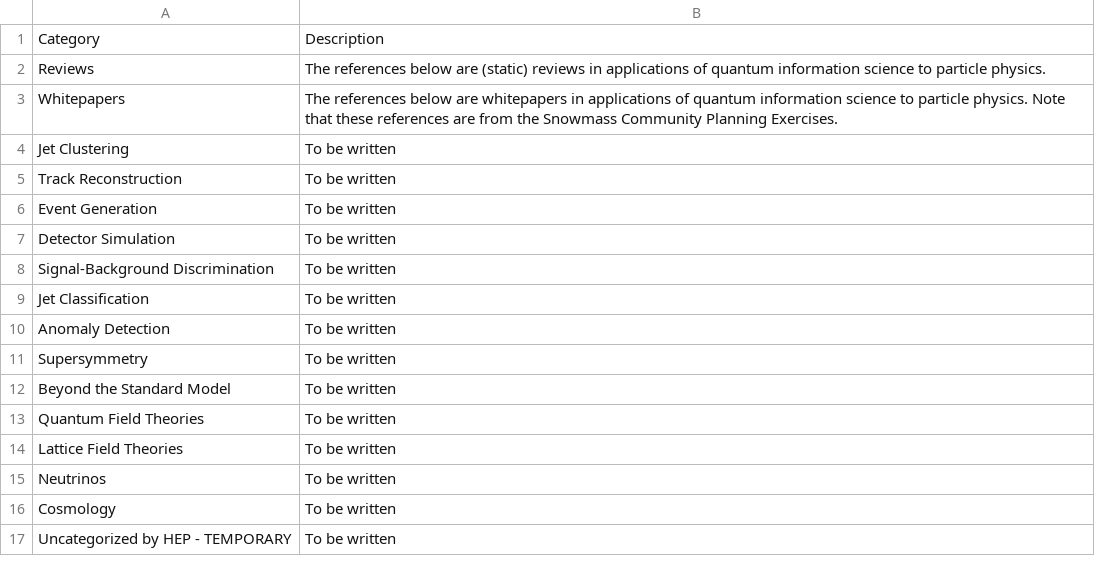
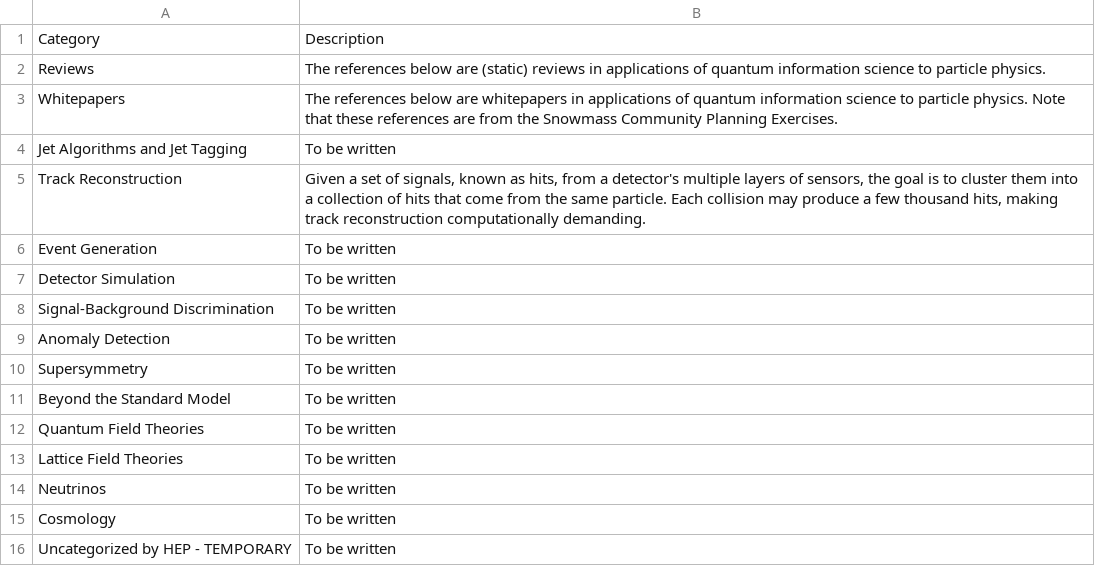
Before and after one commit to PamelaPajarillo/HEPQIS-LivingReview, a CSV file: BY_HEP/CATEGORIES.csv, drawn as a sheet.

```diff
--- a/BY_HEP/CATEGORIES.csv
+++ b/BY_HEP/CATEGORIES.csv
@@ -3,4 +3,4 @@ Reviews,"The references below are (static) reviews in applications of quantum in
 Whitepapers,"The references below are whitepapers in applications of quantum information science to particle physics. Note that these references are from the Snowmass Community Planning Exercises."
-Jet Clustering,"To be written"
-Track Reconstruction,"To be written"
+Jet Algorithms and Jet Tagging,"To be written"
+Track Reconstruction,"Given a set of signals, known as hits, from a detector's multiple layers of sensors, the goal is to cluster them into a collection of hits that come from the same particle. Each collision may produce a few thousand hits, making track reconstruction computationally demanding. "
 Event Generation,"To be written"
@@ -8,3 +8,2 @@ Detector Simulation,"To be written"
 Signal-Background Discrimination,"To be written"
-Jet Classification,"To be written"
 Anomaly Detection,"To be written"
```
Also changed, not shown: BY_QIS/CATEGORIES.csv, HEPQIS.csv, 13 other files.
